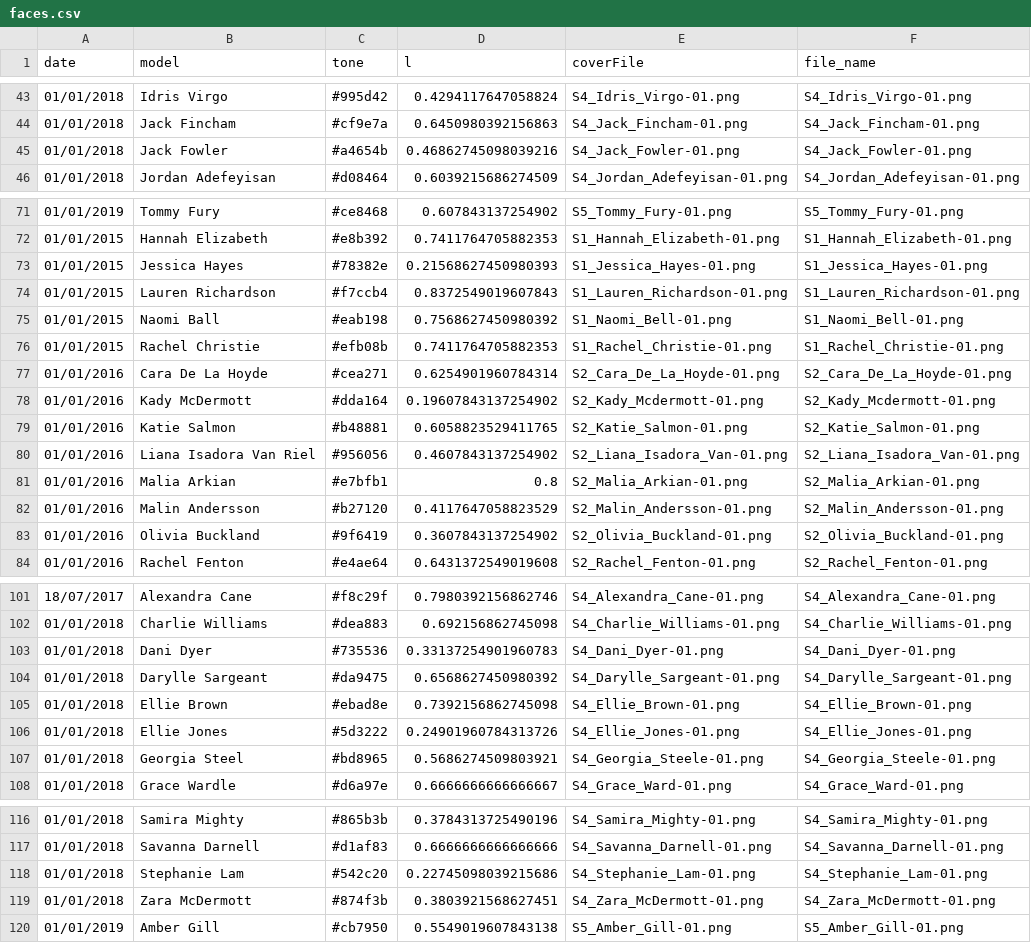
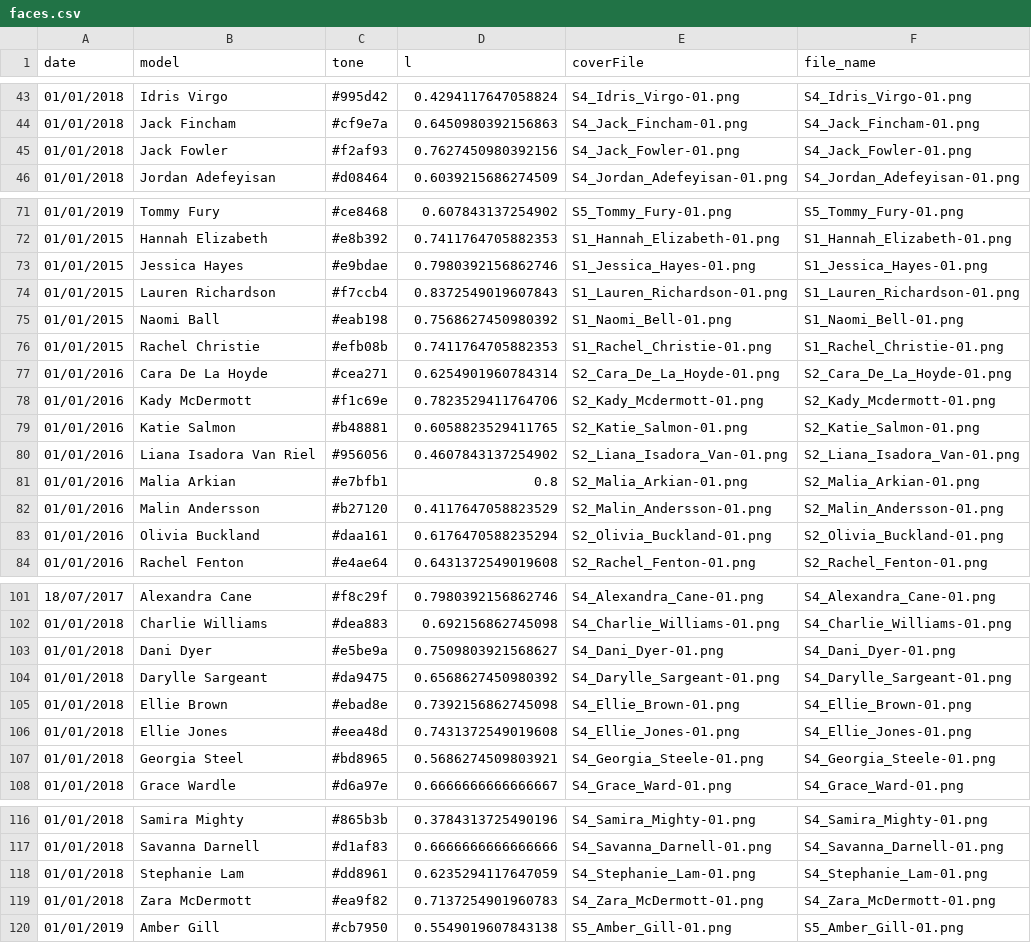
Before and after one commit to mrdcy/mrdcy.github.io, a CSV file: dist/assets/data/faces.csv, drawn as a sheet; only a part is shown, gaps mark what is left out.

```diff
--- a/dist/assets/data/faces.csv
+++ b/dist/assets/data/faces.csv
@@ -44,3 +44,3 @@
 "01/01/2018","Jack Fincham","#cf9e7a",0.6450980392156863,"S4_Jack_Fincham-01.png","S4_Jack_Fincham-01.png"
-"01/01/2018","Jack Fowler","#a4654b",0.46862745098039216,"S4_Jack_Fowler-01.png","S4_Jack_Fowler-01.png"
+"01/01/2018","Jack Fowler","#f2af93",0.7627450980392156,"S4_Jack_Fowler-01.png","S4_Jack_Fowler-01.png"
 "01/01/2018","Jordan Adefeyisan","#d08464",0.6039215686274509,"S4_Jordan_Adefeyisan-01.png","S4_Jordan_Adefeyisan-01.png"
@@ -72,3 +72,3 @@
 "01/01/2015","Hannah Elizabeth","#e8b392",0.7411764705882353,"S1_Hannah_Elizabeth-01.png","S1_Hannah_Elizabeth-01.png"
-"01/01/2015","Jessica Hayes","#78382e",0.21568627450980393,"S1_Jessica_Hayes-01.png","S1_Jessica_Hayes-01.png"
+"01/01/2015","Jessica Hayes","#e9bdae",0.7980392156862746,"S1_Jessica_Hayes-01.png","S1_Jessica_Hayes-01.png"
 "01/01/2015","Lauren Richardson","#f7ccb4",0.8372549019607843,"S1_Lauren_Richardson-01.png","S1_Lauren_Richardson-01.png"
@@ -77,3 +77,3 @@
 "01/01/2016","Cara De La Hoyde","#cea271",0.6254901960784314,"S2_Cara_De_La_Hoyde-01.png","S2_Cara_De_La_Hoyde-01.png"
-"01/01/2016","Kady McDermott","#dda164",0.19607843137254902,"S2_Kady_Mcdermott-01.png","S2_Kady_Mcdermott-01.png"
+"01/01/2016","Kady McDermott","#f1c69e",0.7823529411764706,"S2_Kady_Mcdermott-01.png","S2_Kady_Mcdermott-01.png"
 "01/01/2016","Katie Salmon","#b48881",0.6058823529411765,"S2_Katie_Salmon-01.png","S2_Katie_Salmon-01.png"
@@ -82,3 +82,3 @@
 "01/01/2016","Malin Andersson","#b27120",0.4117647058823529,"S2_Malin_Andersson-01.png","S2_Malin_Andersson-01.png"
-"01/01/2016","Olivia Buckland","#9f6419",0.3607843137254902,"S2_Olivia_Buckland-01.png","S2_Olivia_Buckland-01.png"
+"01/01/2016","Olivia Buckland","#daa161",0.6176470588235294,"S2_Olivia_Buckland-01.png","S2_Olivia_Buckland-01.png"
 "01/01/2016","Rachel Fenton","#e4ae64",0.6431372549019608,"S2_Rachel_Fenton-01.png","S2_Rachel_Fenton-01.png"
@@ -102,6 +102,6 @@
 "01/01/2018","Charlie Williams","#dea883",0.692156862745098,"S4_Charlie_Williams-01.png","S4_Charlie_Williams-01.png"
-"01/01/2018","Dani Dyer","#735536",0.33137254901960783,"S4_Dani_Dyer-01.png","S4_Dani_Dyer-01.png"
+"01/01/2018","Dani Dyer","#e5be9a",0.7509803921568627,"S4_Dani_Dyer-01.png","S4_Dani_Dyer-01.png"
 "01/01/2018","Darylle Sargeant","#da9475",0.6568627450980392,"S4_Darylle_Sargeant-01.png","S4_Darylle_Sargeant-01.png"
 "01/01/2018","Ellie Brown","#ebad8e",0.7392156862745098,"S4_Ellie_Brown-01.png","S4_Ellie_Brown-01.png"
-"01/01/2018","Ellie Jones","#5d3222",0.24901960784313726,"S4_Ellie_Jones-01.png","S4_Ellie_Jones-01.png"
+"01/01/2018","Ellie Jones","#eea48d",0.7431372549019608,"S4_Ellie_Jones-01.png","S4_Ellie_Jones-01.png"
 "01/01/2018","Georgia Steel","#bd8965",0.5686274509803921,"S4_Georgia_Steele-01.png","S4_Georgia_Steele-01.png"
@@ -117,4 +117,4 @@
 "01/01/2018","Savanna Darnell","#d1af83",0.6666666666666666,"S4_Savanna_Darnell-01.png","S4_Savanna_Darnell-01.png"
-"01/01/2018","Stephanie Lam","#542c20",0.22745098039215686,"S4_Stephanie_Lam-01.png","S4_Stephanie_Lam-01.png"
-"01/01/2018","Zara McDermott","#874f3b",0.3803921568627451,"S4_Zara_McDermott-01.png","S4_Zara_McDermott-01.png"
+"01/01/2018","Stephanie Lam","#dd8961",0.6235294117647059,"S4_Stephanie_Lam-01.png","S4_Stephanie_Lam-01.png"
+"01/01/2018","Zara McDermott","#ea9f82",0.7137254901960783,"S4_Zara_McDermott-01.png","S4_Zara_McDermott-01.png"
 "01/01/2019","Amber Gill","#cb7950",0.5549019607843138,"S5_Amber_Gill-01.png","S5_Amber_Gill-01.png"
```
Also changed, not shown: 1 other file.
